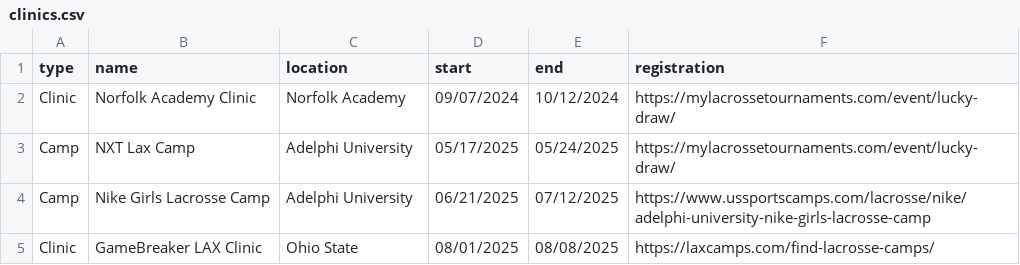
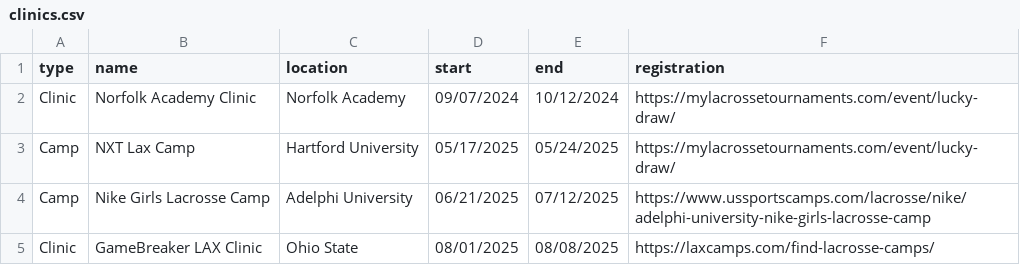
Before and after one commit to coastva/coast-va, a CSV file: assets/data/clinics.csv, drawn as a sheet.

Commit message:
deploy: 60db0c7cd6339f6c36adbaeb05c66a98489f5c88

```diff
--- a/assets/data/clinics.csv
+++ b/assets/data/clinics.csv
@@ -2,3 +2,3 @@ type,name,location,start,end,registration
 Clinic,Norfolk Academy Clinic,Norfolk Academy,09/07/2024,10/12/2024,https://mylacrossetournaments.com/event/lucky-draw/
-Camp,NXT Lax Camp,Adelphi University,05/17/2025,05/24/2025,https://mylacrossetournaments.com/event/lucky-draw/
+Camp,NXT Lax Camp,Hartford University,05/17/2025,05/24/2025,https://mylacrossetournaments.com/event/lucky-draw/
 Camp,Nike Girls Lacrosse Camp,Adelphi University ,06/21/2025,07/12/2025,https://www.ussportscamps.com/lacrosse/nike/adelphi-university-nike-girls-lacrosse-camp
```
